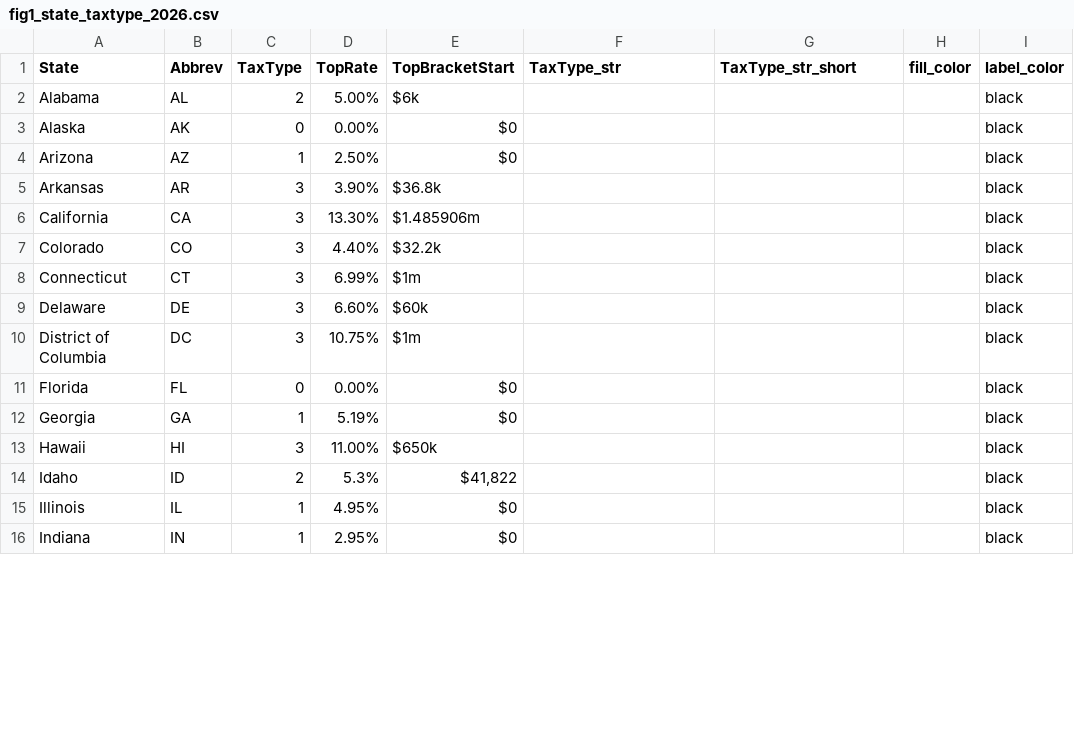
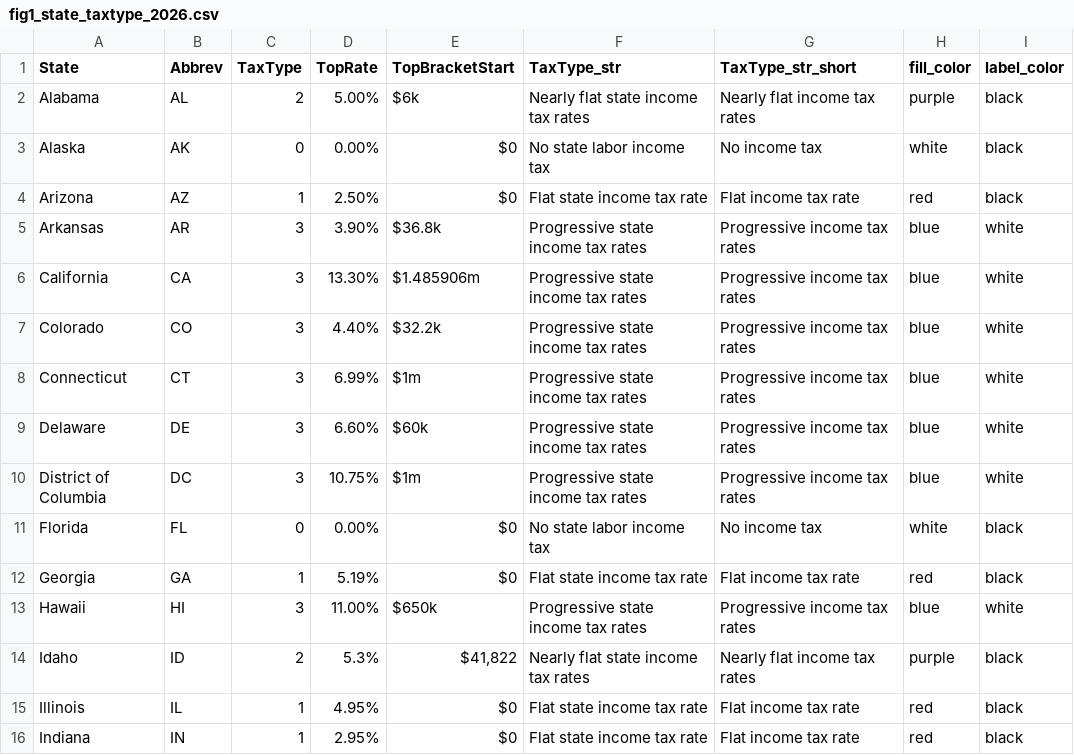
Before and after one commit to OpenSourceEcon/NC-TaxTriggers, a CSV file: data/fig1_state_taxtype_2026.csv, drawn as a sheet; only a part is shown; the diff covers the shown part only.

Commit message:
Updated notebook, images, and data

```diff
--- a/data/fig1_state_taxtype_2026.csv
+++ b/data/fig1_state_taxtype_2026.csv
@@ -1,16 +1,16 @@
 State,Abbrev,TaxType,TopRate,TopBracketStart,TaxType_str,TaxType_str_short,fill_color,label_color
-Alabama,AL,2,5.00%,$6k,,,,black
-Alaska,AK,0,0.00%,$0,,,,black
-Arizona,AZ,1,2.50%,$0,,,,black
-Arkansas,AR,3,3.90%,$36.8k,,,,black
-California,CA,3,13.30%,$1.485906m,,,,black
-Colorado,CO,3,4.40%,$32.2k,,,,black
-Connecticut,CT,3,6.99%,$1m,,,,black
-Delaware,DE,3,6.60%,$60k,,,,black
-District of Columbia,DC,3,10.75%,$1m,,,,black
-Florida,FL,0,0.00%,$0,,,,black
-Georgia,GA,1,5.19%,$0,,,,black
-Hawaii,HI,3,11.00%,$650k,,,,black
-Idaho,ID,2,5.3%,"$41,822",,,,black
-Illinois,IL,1,4.95%,$0,,,,black
-Indiana,IN,1,2.95%,$0,,,,black
+Alabama,AL,2,5.00%,$6k,Nearly flat state income tax rates,Nearly flat income tax rates,purple,black
+Alaska,AK,0,0.00%,$0,No state labor income tax,No income tax,white,black
+Arizona,AZ,1,2.50%,$0,Flat state income tax rate,Flat income tax rate,red,black
+Arkansas,AR,3,3.90%,$36.8k,Progressive state income tax rates,Progressive income tax rates,blue,white
+California,CA,3,13.30%,$1.485906m,Progressive state income tax rates,Progressive income tax rates,blue,white
+Colorado,CO,3,4.40%,$32.2k,Progressive state income tax rates,Progressive income tax rates,blue,white
+Connecticut,CT,3,6.99%,$1m,Progressive state income tax rates,Progressive income tax rates,blue,white
+Delaware,DE,3,6.60%,$60k,Progressive state income tax rates,Progressive income tax rates,blue,white
+District of Columbia,DC,3,10.75%,$1m,Progressive state income tax rates,Progressive income tax rates,blue,white
+Florida,FL,0,0.00%,$0,No state labor income tax,No income tax,white,black
+Georgia,GA,1,5.19%,$0,Flat state income tax rate,Flat income tax rate,red,black
+Hawaii,HI,3,11.00%,$650k,Progressive state income tax rates,Progressive income tax rates,blue,white
+Idaho,ID,2,5.3%,"$41,822",Nearly flat state income tax rates,Nearly flat income tax rates,purple,black
+Illinois,IL,1,4.95%,$0,Flat state income tax rate,Flat income tax rate,red,black
+Indiana,IN,1,2.95%,$0,Flat state income tax rate,Flat income tax rate,red,black
```
Also changed, not shown: 128 edited cells elsewhere in this file, 2 other files.
